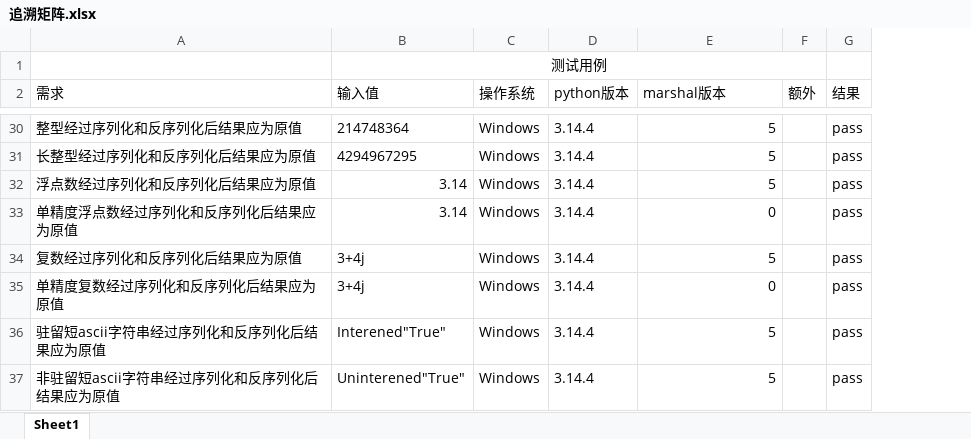
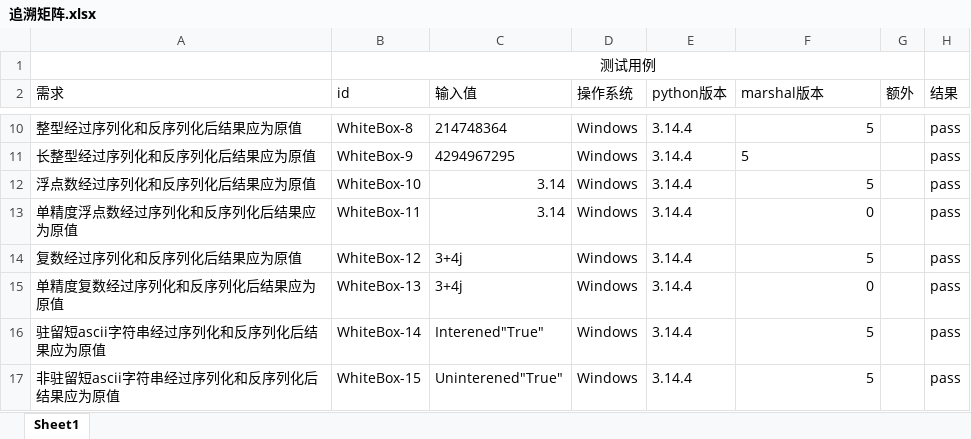
Before and after one commit to GARCELLOS/BTH014_2026-Teamwork-Project, an Excel workbook: WhiteBox/追溯矩阵.xlsx, sheet Sheet1, drawn as a sheet; only a part is shown, gaps mark what is left out; values as stored, in another font and other column widths than the file's, no borders; removed rows and columns are numbered as before the commit, all else as after; the diff covers the shown part only; the diff names each change by its address in the sheet, - before the commit and + after, or states it on an @@ line.

```diff
--- a/WhiteBox/追溯矩阵.xlsx (sheet Sheet1)
+++ b/WhiteBox/追溯矩阵.xlsx (sheet Sheet1)
+column B (id), row 1: 测试用例; rows 10-17: WhiteBox-8 | WhiteBox-9 | WhiteBox-10 | WhiteBox-11 | WhiteBox-12 | WhiteBox-13 | WhiteBox-14 | WhiteBox-15
-C1 (输入值): 测试用例
+C1 (输入值): (empty)
-B1:F1 merged
-F11 alignment: right
+F11 alignment: left
```
Also changed, not shown: 6 added rows, 3 removed rows, 18 moved rows, 3 edited cells and cell formats elsewhere in this sheet, WhiteBox/测试用例.xlsx, 10 other files.
